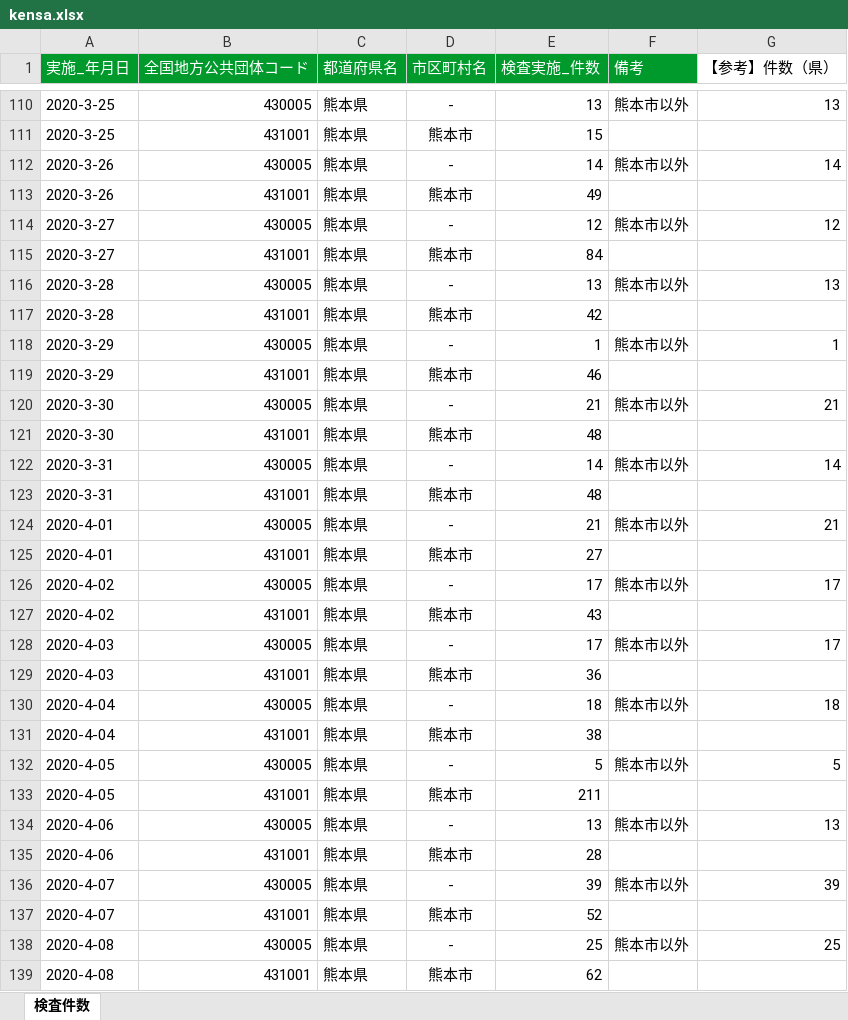
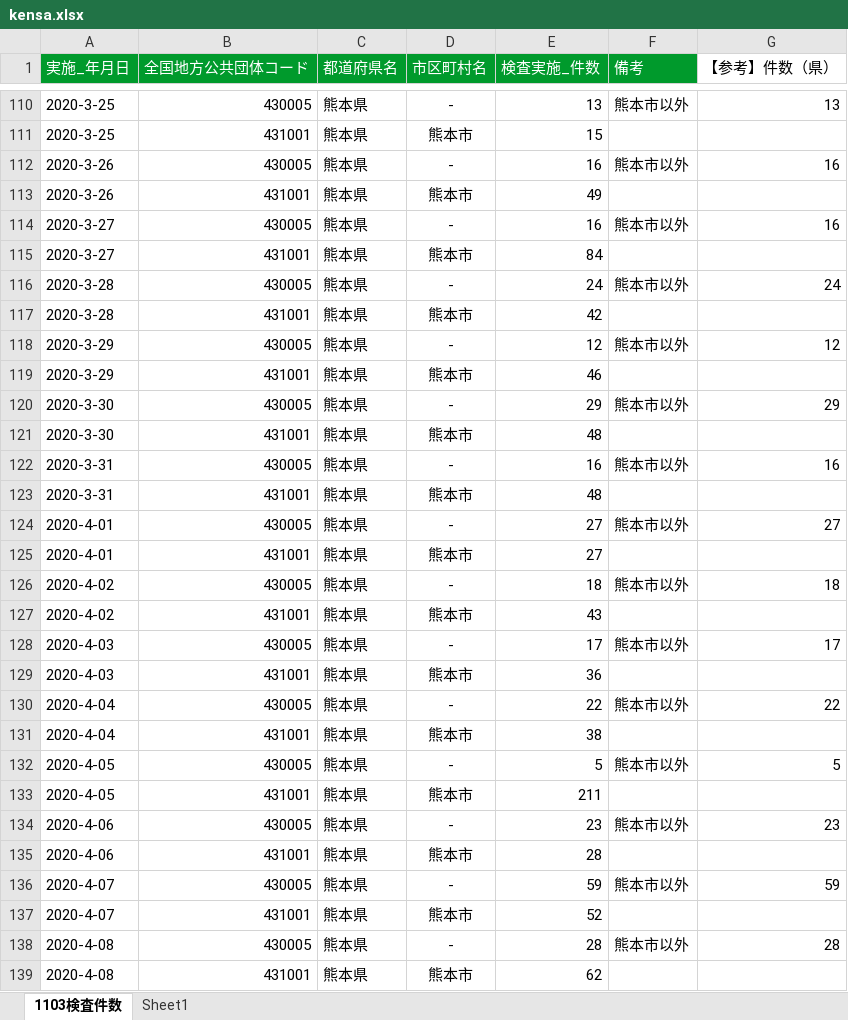
Before and after one commit to makoragi/kumamoto-covid19, an Excel workbook: data/kensa.xlsx, sheet 1103検査件数, drawn as a sheet; only a part is shown, gaps mark what is left out; values as stored, in another font and other column widths than the file's, no borders; the diff covers the shown part only; the diff names each change by its address in the sheet, - before the commit and + after, or states it on an @@ line.

```diff
--- a/data/kensa.xlsx (sheet 1103検査件数)
+++ b/data/kensa.xlsx (sheet 1103検査件数)
-sheet tab: 検査件数
+sheet tab: 1103検査件数
+sheet tab: Sheet1
-E112 (検査実施_件数): 14
+E112 (検査実施_件数): 16
-G112 (【参考】件数（県）): 14
+G112 (【参考】件数（県）): 16
-E114 (検査実施_件数): 12
+E114 (検査実施_件数): 16
-G114 (【参考】件数（県）): 12
+G114 (【参考】件数（県）): 16
-E116 (検査実施_件数): 13
+E116 (検査実施_件数): 24
-G116 (【参考】件数（県）): 13
+G116 (【参考】件数（県）): 24
-E118 (検査実施_件数): 1
+E118 (検査実施_件数): 12
-G118 (【参考】件数（県）): 1
+G118 (【参考】件数（県）): 12
-E120 (検査実施_件数): 21
+E120 (検査実施_件数): 29
-G120 (【参考】件数（県）): 21
+G120 (【参考】件数（県）): 29
-E122 (検査実施_件数): 14
+E122 (検査実施_件数): 16
-G122 (【参考】件数（県）): 14
+G122 (【参考】件数（県）): 16
-E124 (検査実施_件数): 21
+E124 (検査実施_件数): 27
-G124 (【参考】件数（県）): 21
+G124 (【参考】件数（県）): 27
-E126 (検査実施_件数): 17
+E126 (検査実施_件数): 18
-G126 (【参考】件数（県）): 17
+G126 (【参考】件数（県）): 18
-E130 (検査実施_件数): 18
+E130 (検査実施_件数): 22
-G130 (【参考】件数（県）): 18
+G130 (【参考】件数（県）): 22
-E134 (検査実施_件数): 13
+E134 (検査実施_件数): 23
-G134 (【参考】件数（県）): 13
+G134 (【参考】件数（県）): 23
-E136 (検査実施_件数): 39
+E136 (検査実施_件数): 59
-G136 (【参考】件数（県）): 39
+G136 (【参考】件数（県）): 59
-E138 (検査実施_件数): 25
+E138 (検査実施_件数): 28
-G138 (【参考】件数（県）): 25
+G138 (【参考】件数（県）): 28
```
Also changed, not shown: 122 added rows and 130 edited cells elsewhere in this sheet, data/kanja.xlsx, data/soudan.xlsx, 2 other files.
